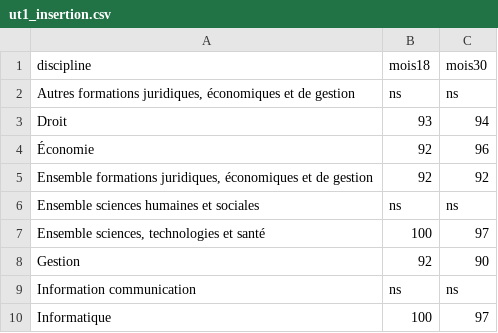
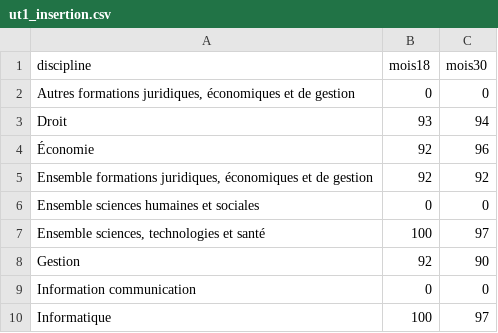
Before and after one commit to remigarcia31/ProjetFA, a CSV file: ut1_insertion.csv, drawn as a sheet.

Commit message:
Update ut1_insertion.csv

```diff
--- a/ut1_insertion.csv
+++ b/ut1_insertion.csv
@@ -1,3 +1,3 @@
 discipline;mois18;mois30
-Autres formations juridiques, économiques et de gestion;ns;ns
+Autres formations juridiques, économiques et de gestion;0;0
 Droit;93;94
@@ -5,6 +5,6 @@ Droit;93;94
 Ensemble formations juridiques, économiques et de gestion;92;92
-Ensemble sciences humaines et sociales;ns;ns
+Ensemble sciences humaines et sociales;0;0
 Ensemble sciences, technologies et santé;100;97
 Gestion;92;90
-Information communication;ns;ns
+Information communication;0;0
 Informatique;100;97
```
